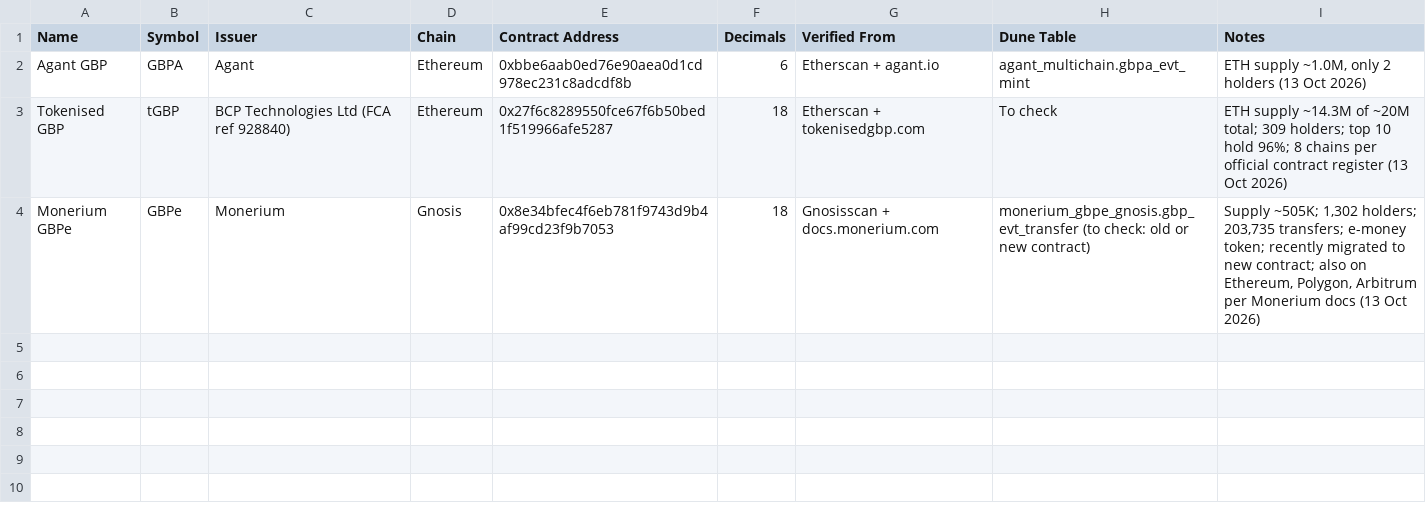
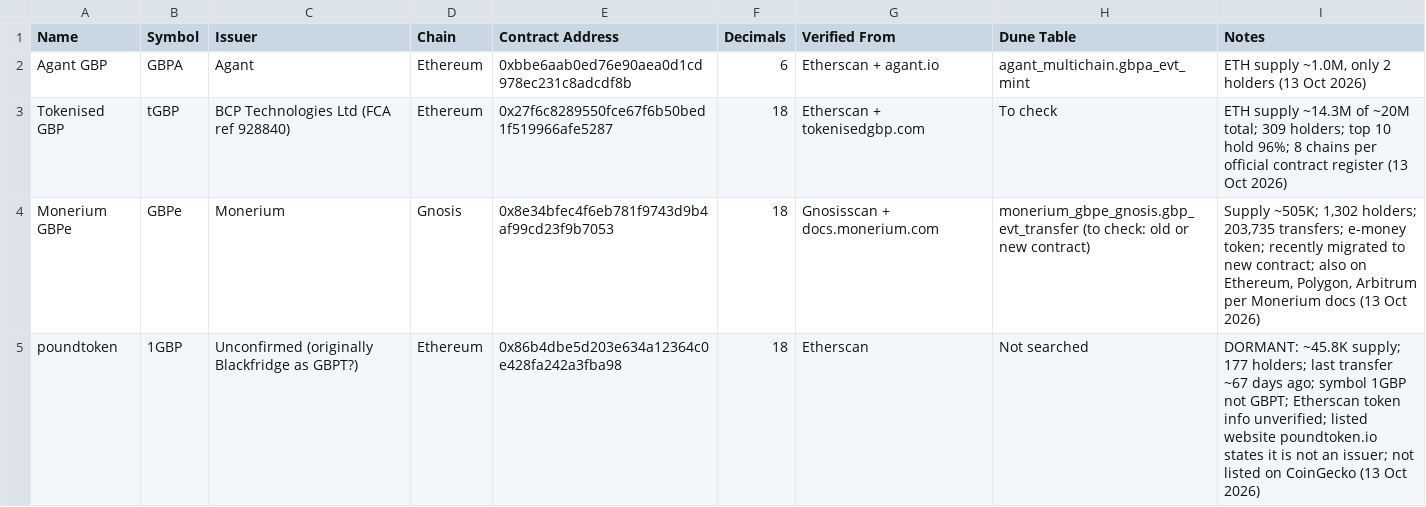
Before and after one commit to vijetarajput/gbp-stablecoin-analysis, a CSV file: data/gbp_stablecoin_register.csv, drawn as a sheet.

Commit message:
Add poundtoken (1GBP) as dormant

```diff
--- a/data/gbp_stablecoin_register.csv
+++ b/data/gbp_stablecoin_register.csv
@@ -4 +4,2 @@ Tokenised GBP,tGBP,BCP Technologies Ltd (FCA ref 928840),Ethereum,0x27f6c8289550
 Monerium GBPe,GBPe,Monerium,Gnosis,0x8e34bfec4f6eb781f9743d9b4af99cd23f9b7053,18,Gnosisscan + docs.monerium.com,"monerium_gbpe_gnosis.gbp_evt_transfer (to check: old or new contract)","Supply ~505K; 1,302 holders; 203,735 transfers; e-money token; recently migrated to new contract; also on Ethereum, Polygon, Arbitrum per Monerium docs (13 Oct 2026)"
+poundtoken,1GBP,Unconfirmed (originally Blackfridge as GBPT?),Ethereum,0x86b4dbe5d203e634a12364c0e428fa242a3fba98,18,Etherscan,Not searched,"DORMANT: ~45.8K supply; 177 holders; last transfer ~67 days ago; symbol 1GBP not GBPT; Etherscan token info unverified; listed website poundtoken.io states it is not an issuer; not listed on CoinGecko (13 Oct 2026)"
```
